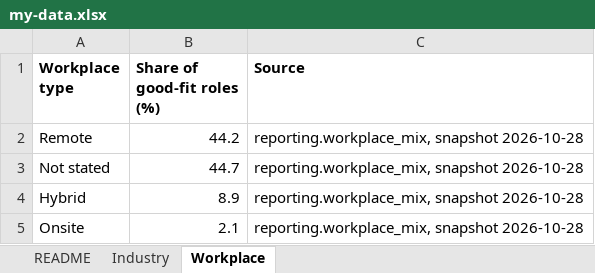
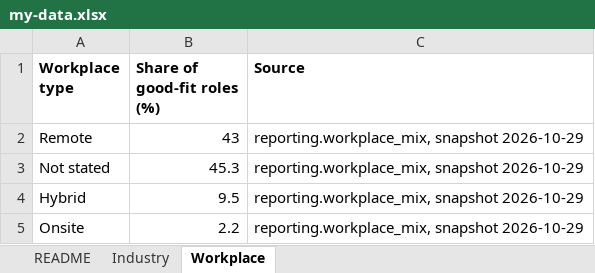
Before and after one commit to BensonJT/profile, an Excel workbook: my-data.xlsx, sheet Workplace, drawn as a sheet; values as stored, in another font and other column widths than the file's, no borders; the diff names each change by its address in the sheet, - before the commit and + after, or states it on an @@ line.

Commit message:
Job-search reporting refresh: presentation and charts (auto, snapshot 2026-10-29 03:21:25.137592-04)

```diff
--- a/my-data.xlsx (sheet Workplace)
+++ b/my-data.xlsx (sheet Workplace)
-B2 (Share of good-fit roles (%)): 44.2
+B2 (Share of good-fit roles (%)): 43
-C2:C5 (Source): reporting.workplace_mix, snapshot 2026-10-28
+C2:C5 (Source): reporting.workplace_mix, snapshot 2026-10-29
-B3 (Share of good-fit roles (%)): 44.7
+B3 (Share of good-fit roles (%)): 45.3
-B4 (Share of good-fit roles (%)): 8.9
+B4 (Share of good-fit roles (%)): 9.5
-B5 (Share of good-fit roles (%)): 2.1
+B5 (Share of good-fit roles (%)): 2.2
```
Also changed, not shown: sheet Industry, sheet README, 6 other files.
